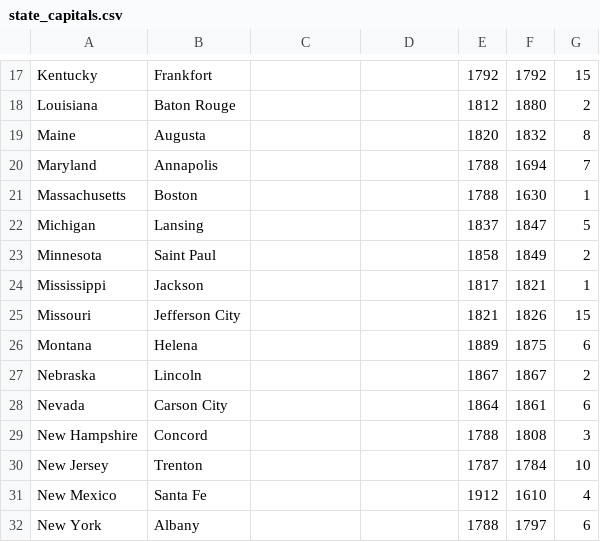
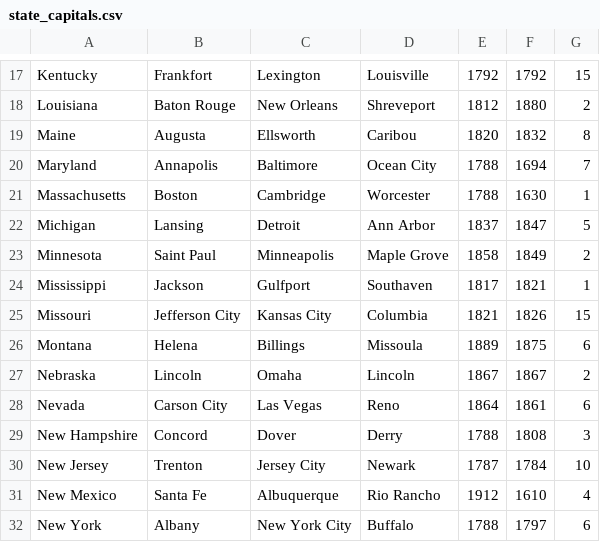
Before and after one commit to tommyfricano/csci4060.project4, a CSV file: app/src/main/assets/state_capitals.csv, drawn as a sheet; only a part is shown, gaps mark what is left out; the diff covers the shown part only; the diff names each change by its address in the sheet, - before the commit and + after, or states it on an @@ line.

```diff
--- a/app/src/main/assets/state_capitals.csv
+++ b/app/src/main/assets/state_capitals.csv
-C17: (empty)
+C17: Lexington
-D17: (empty)
+D17: Louisville
-C18: (empty)
+C18: New Orleans
-D18: (empty)
+D18: Shreveport
-C19: (empty)
+C19: Ellsworth
-D19: (empty)
+D19: Caribou
-C20: (empty)
+C20: Baltimore
-D20: (empty)
+D20: Ocean City
-C21: (empty)
+C21: Cambridge
-D21: (empty)
+D21: Worcester
-C22: (empty)
+C22: Detroit
-D22: (empty)
+D22: Ann Arbor
-C23: (empty)
+C23: Minneapolis
-D23: (empty)
+D23: Maple Grove
-C24: (empty)
+C24: Gulfport
-D24: (empty)
+D24: Southaven
-C25: (empty)
+C25: Kansas City
-D25: (empty)
+D25: Columbia
-C26: (empty)
+C26: Billings
-D26: (empty)
+D26: Missoula
-C27: (empty)
+C27: Omaha
-D27: (empty)
+D27: Lincoln
-C28: (empty)
+C28: Las Vegas
-D28: (empty)
+D28: Reno
-C29: (empty)
+C29: Dover
-D29: (empty)
+D29: Derry
-C30: (empty)
+C30: Jersey City
-D30: (empty)
+D30: Newark
-C31: (empty)
+C31: Albuquerque
-D31: (empty)
+D31: Rio Rancho
-C32: (empty)
+C32: New York City
-D32: (empty)
+D32: Buffalo
```
Also changed, not shown: 68 edited cells elsewhere in this file.
